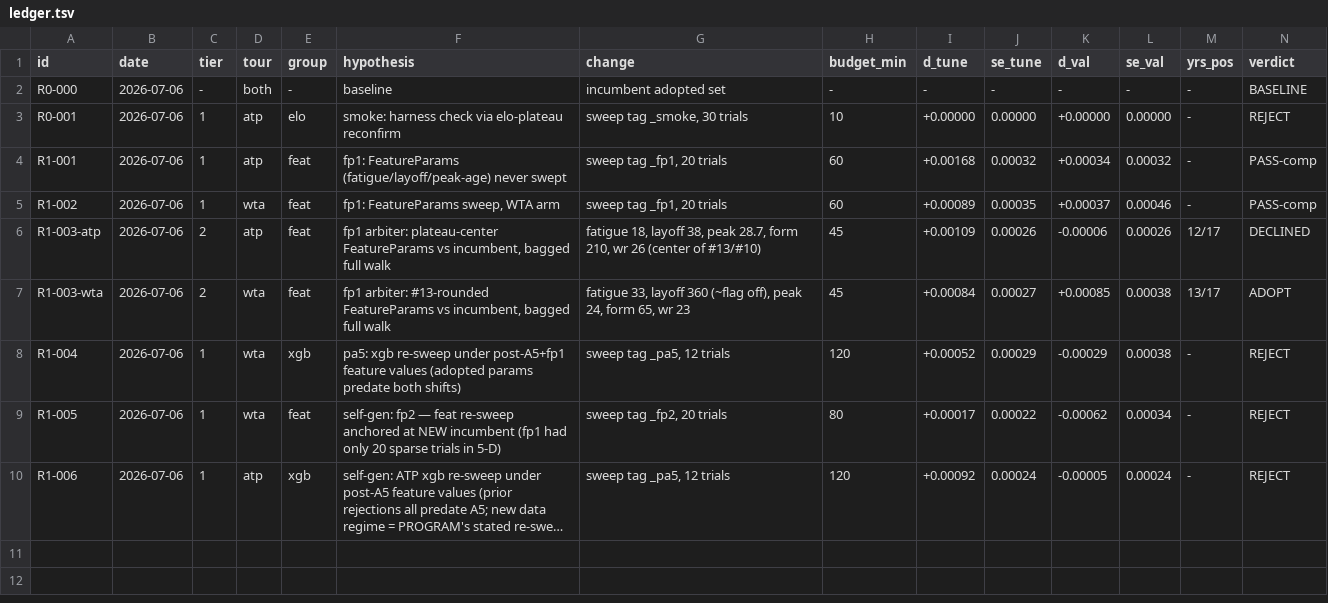
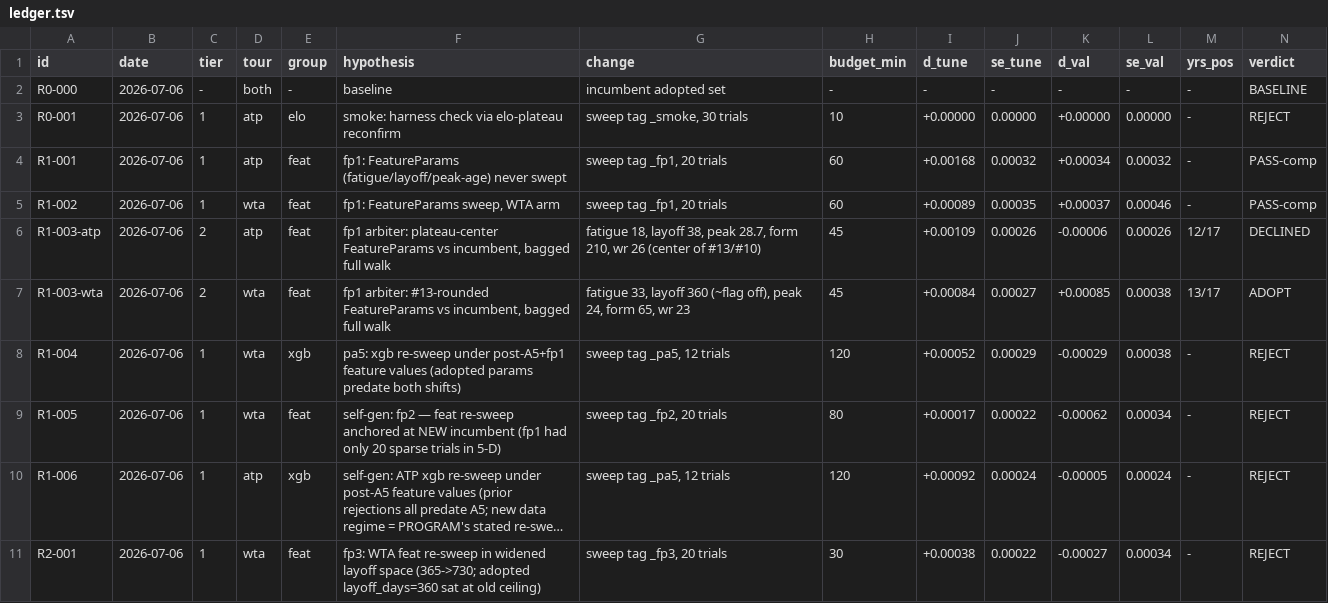
Before and after one commit to ARJUNVARMA2000/tennis-elo, a TSV file: tasks/research/ledger.tsv, drawn as a sheet; only a part is shown; long unchanged cells end in …; rows hold the shown columns only; the diff names each change by its address in the sheet, - before the commit and + after, or states it on an @@ line.

```diff
--- a/tasks/research/ledger.tsv
+++ b/tasks/research/ledger.tsv
+row 11: R2-001 | 2026-07-06 | 1 | wta | feat | fp3: WTA feat re-sweep in widened layoff space (365->730; adopted layoff_days=360 sat at old ceiling) | sweep tag _fp3, 20 trials | 30 | +0.00038 | 0.00022 | -0.00027 | 0.00034 | - | REJECT
```
Also changed, not shown: 2 other files.
